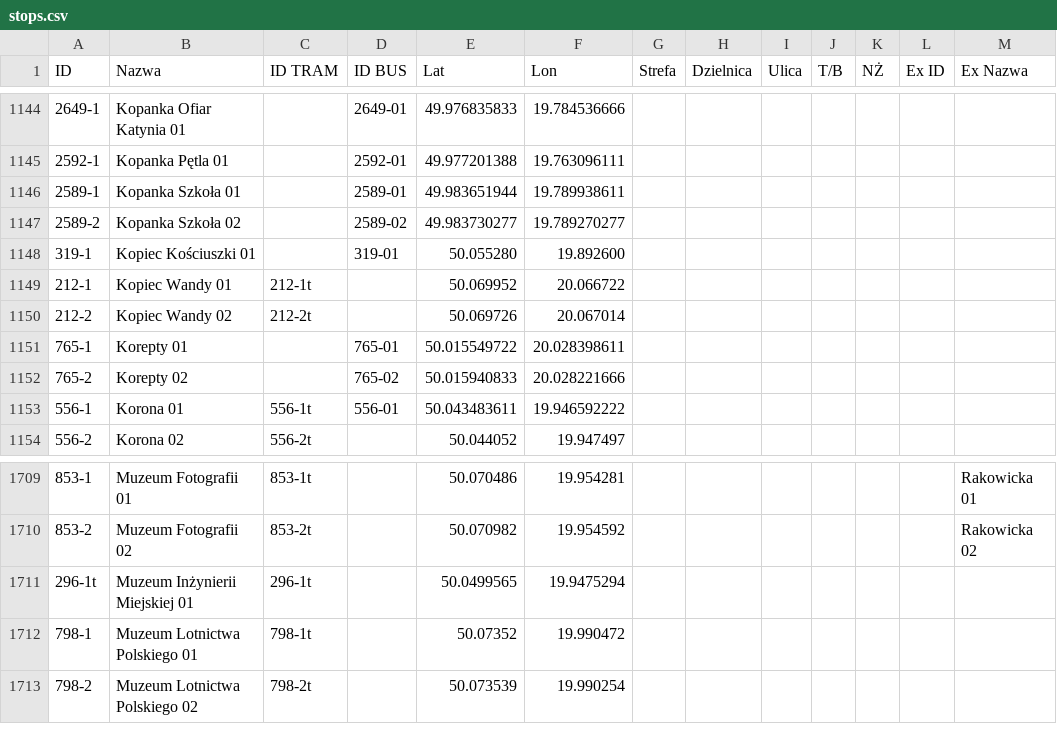
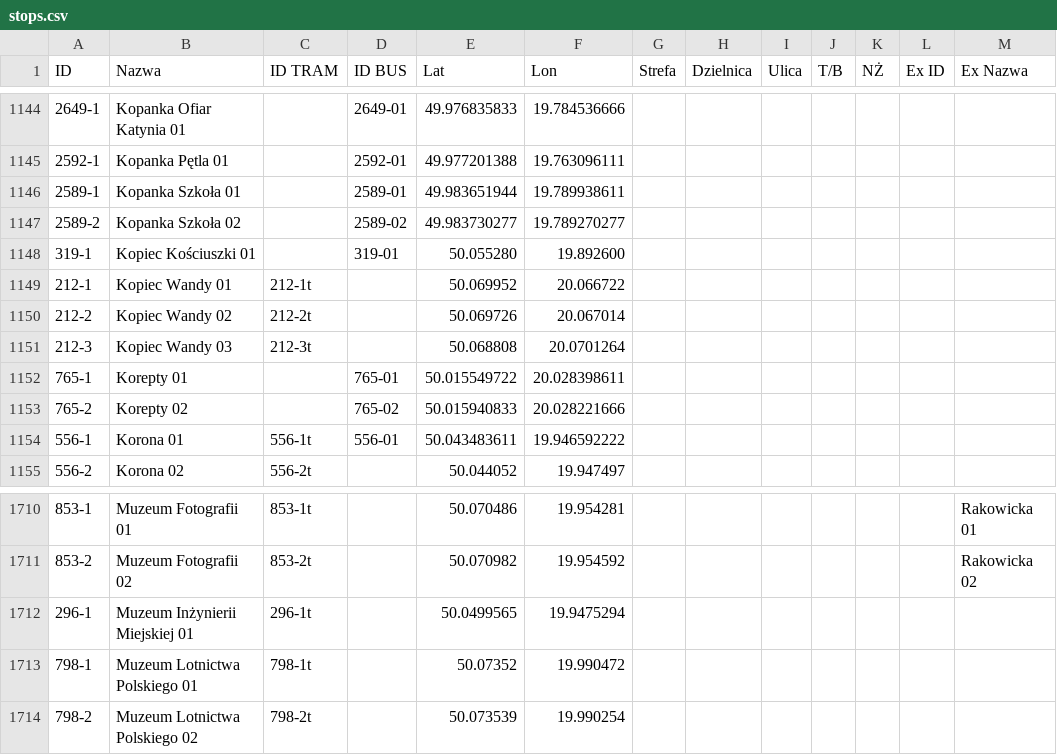
Before and after one commit to RozneOdslonyKMK/Krakow-SIP-SYSTEM, a CSV file: stops.csv, drawn as a sheet; only a part is shown, gaps mark what is left out; the diff covers the shown part only.

```diff
--- a/stops.csv
+++ b/stops.csv
@@ -1150,2 +1150,3 @@
 212-2;Kopiec Wandy 02;212-2t;;50.069726;20.067014;;;;;;;
+212-3;Kopiec Wandy 03;212-3t;;50.068808;20.0701264;;;;;;;
 765-1;Korepty 01;;765-01;50.015549722;20.028398611;;;;;;;
@@ -1710,3 +1711,3 @@
 853-2;Muzeum Fotografii 02;853-2t;;50.070982;19.954592;;;;;;;Rakowicka 02
-296-1t;Muzeum Inżynierii Miejskiej 01;296-1t;;50.0499565;19.9475294;;;;;;;
+296-1;Muzeum Inżynierii Miejskiej 01;296-1t;;50.0499565;19.9475294;;;;;;;
 798-1;Muzeum Lotnictwa Polskiego 01;798-1t;;50.07352;19.990472;;;;;;;
```
Also changed, not shown: 15 added rows and 6 edited cells elsewhere in this file.
